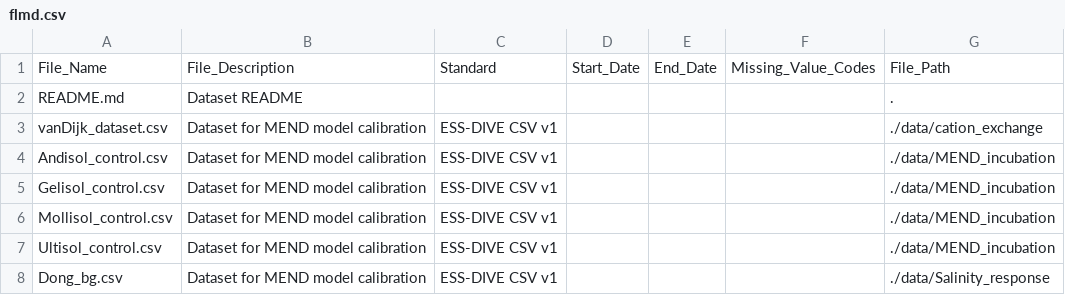
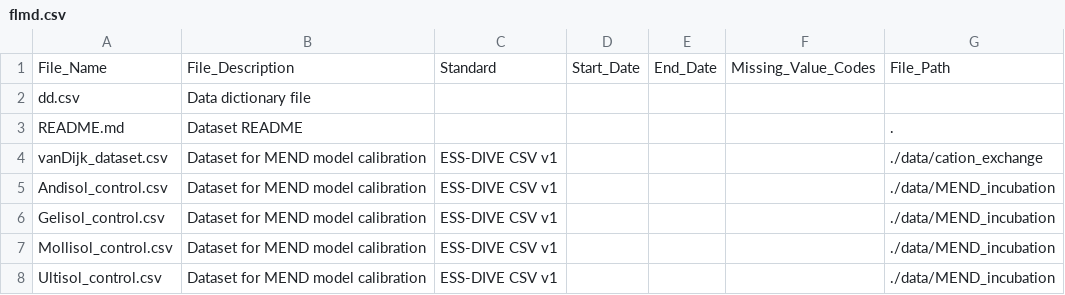
Before and after one commit to jianqiuz/AquaMEND_salinity_module, a CSV file: flmd.csv, drawn as a sheet; only a part is shown; the shorter side is filled out with more unchanged rows.

Commit message:
Update flmd.csv

```diff
--- a/flmd.csv
+++ b/flmd.csv
@@ -1,2 +1,3 @@
 File_Name,File_Description,Standard,Start_Date,End_Date,Missing_Value_Codes,File_Path
+dd.csv,Data dictionary file,,,,,
 README.md,Dataset README,,,,,.
```
